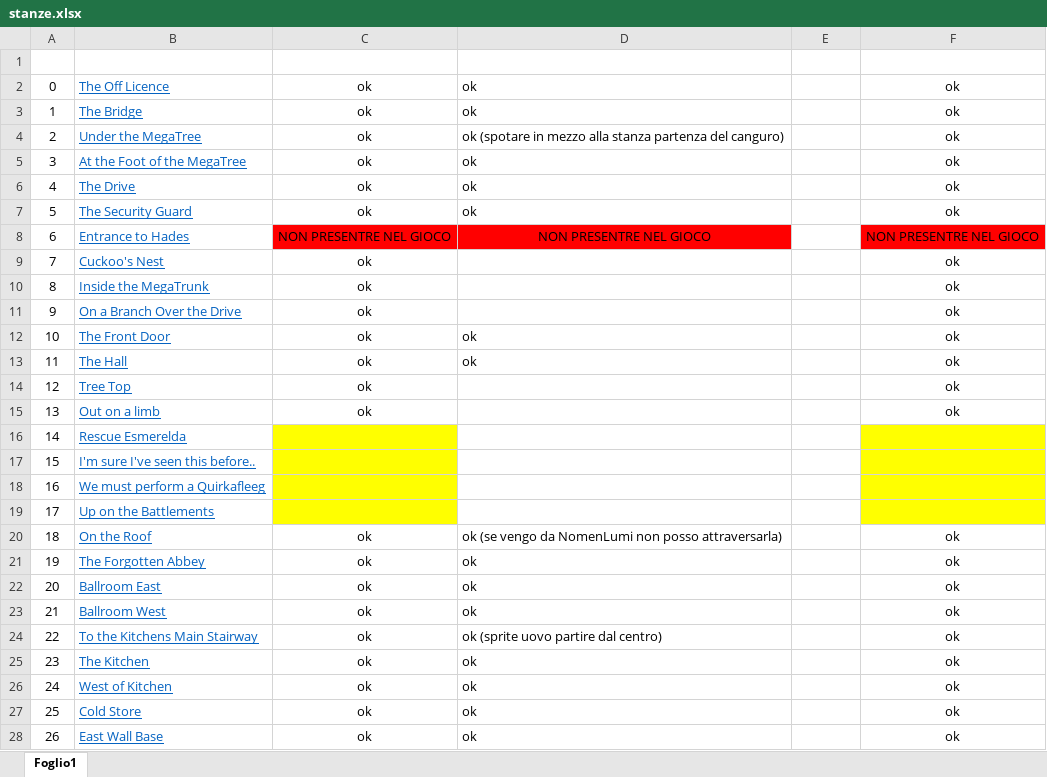
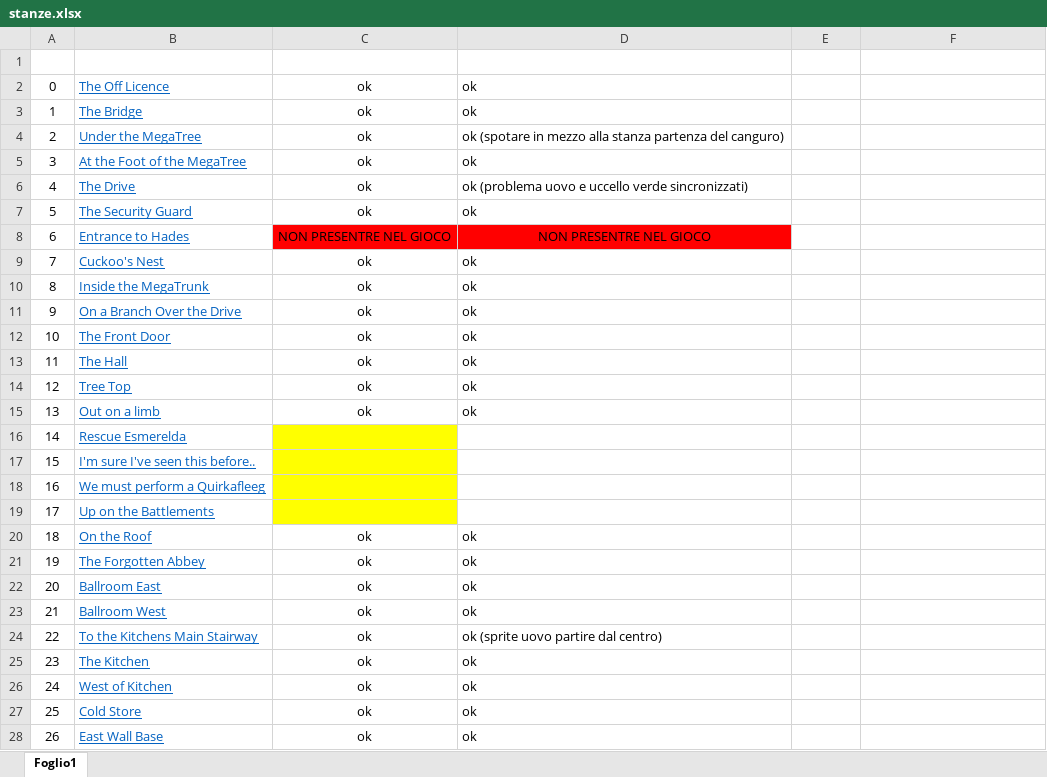
Before and after one commit to nicolabrogelli/ZXSpectrumJetSetWilly, an Excel workbook: documentation/manual/stanze.xlsx, sheet Foglio1, drawn as a sheet; only a part is shown; values as stored, in another font and other column widths than the file's, no borders; table styles not drawn; the diff covers the shown part only; the diff names each change by its address in the sheet, - before the commit and + after, or states it on an @@ line.

```diff
--- a/documentation/manual/stanze.xlsx (sheet Foglio1)
+++ b/documentation/manual/stanze.xlsx (sheet Foglio1)
-F2:F7 (Visitata): ok
+F2:F7 (Visitata): (empty)
-D6 (Test 22 Agosto): ok
+D6 (Test 22 Agosto): ok (problema uovo e uccello verde sincronizzati)
-F8 (Visitata): NON PRESENTRE NEL GIOCO
+F8 (Visitata): (empty)
-F8 fill: #FF0000
+F8 fill: none
-D9:D11 (Test 22 Agosto): (empty)
+D9:D11 (Test 22 Agosto): ok
-F9:F15 (Visitata): ok
+F9:F15 (Visitata): (empty)
-D14:D15 (Test 22 Agosto): (empty)
+D14:D15 (Test 22 Agosto): ok
-F16:F19 fill: #FFFF00
+F16:F19 fill: none
-D20 (Test 22 Agosto): ok (se vengo da NomenLumi non posso attraversarla)
+D20 (Test 22 Agosto): ok
-F20:F28 (Visitata): ok
+F20:F28 (Visitata): (empty)
```
Also changed, not shown: 33 edited cells and cell formats elsewhere in this sheet, 5 other files.
